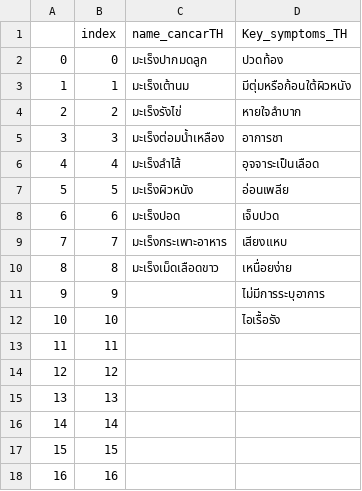
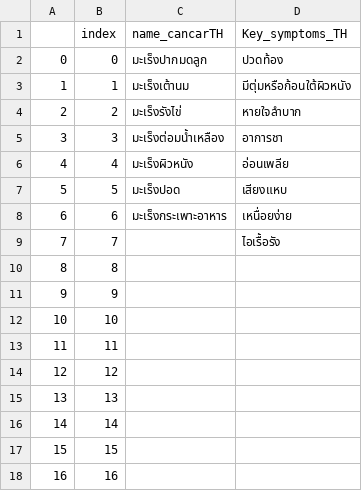
Before and after one commit to MOOwuttichai/NCDs_Listener, a CSV file: data_name_sym_have.csv, drawn as a sheet; only a part is shown.

```diff
--- a/data_name_sym_have.csv
+++ b/data_name_sym_have.csv
@@ -5,9 +5,9 @@
 3,3,มะเร็งต่อมน้ำเหลือง,อาการชา
-4,4,มะเร็งลำไส้,อุจจาระเป็นเลือด
-5,5,มะเร็งผิวหนัง,อ่อนเพลีย
-6,6,มะเร็งปอด,เจ็บปวด
-7,7,มะเร็งกระเพาะอาหาร,เสียงแหบ
-8,8,มะเร็งเม็ดเลือดขาว,เหนื่อยง่าย
-9,9,,ไม่มีการระบุอาการ
-10,10,,ไอเรื้อรัง
+4,4,มะเร็งผิวหนัง,อ่อนเพลีย
+5,5,มะเร็งปอด,เสียงแหบ
+6,6,มะเร็งกระเพาะอาหาร,เหนื่อยง่าย
+7,7,,ไอเรื้อรัง
+8,8,,
+9,9,,
+10,10,,
 11,11,,
```
Also changed, not shown: all_data_nameandsym.csv, data_pre.csv, 6 other files.
